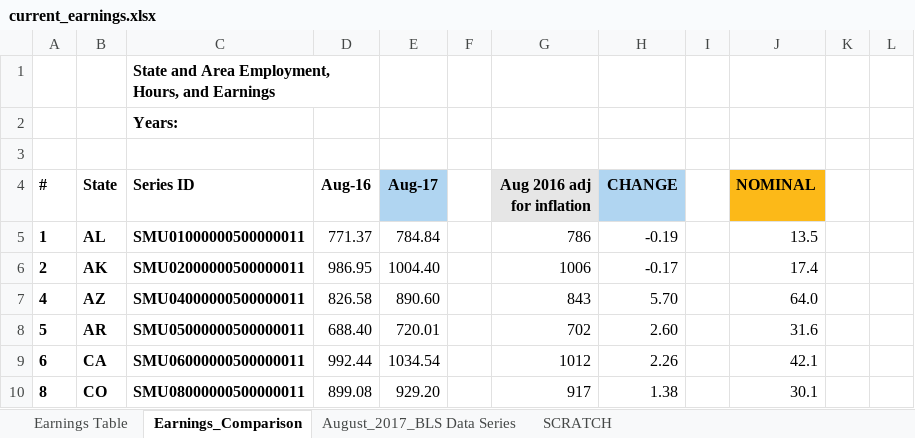
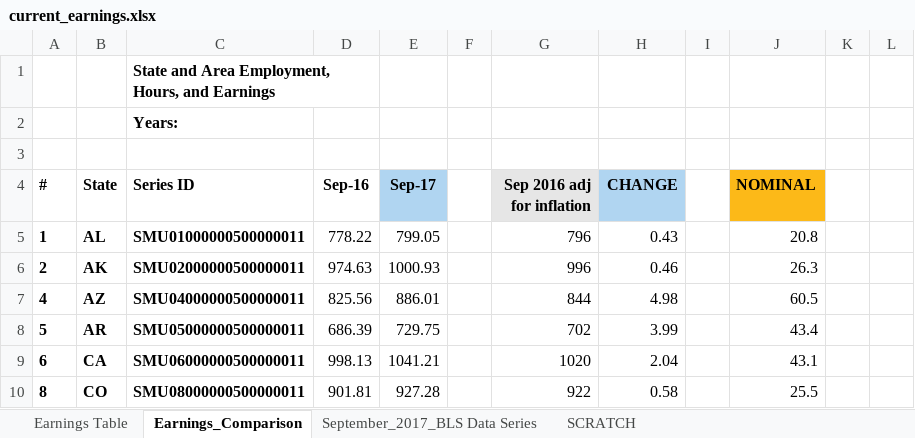
Before and after one commit to UrbanInstitute/state-economic-monitor, an Excel workbook: static/data/source/current_earnings.xlsx, sheet Earnings_Comparison, drawn as a sheet; only a part is shown; values as stored, in another font and other column widths than the file's, no borders; charts and pictures not drawn; the diff covers the shown part only; the diff names each change by its address in the sheet, - before the commit and + after, or states it on an @@ line.

Commit message:
emp and earnings update

```diff
--- a/static/data/source/current_earnings.xlsx (sheet Earnings_Comparison)
+++ b/static/data/source/current_earnings.xlsx (sheet Earnings_Comparison)
-sheet tab: August_2017_BLS Data Series
+sheet tab: September_2017_BLS Data Series
-D4: Aug-16
+D4: Sep-16
-E4: Aug-17
+E4: Sep-17
-G4: Aug 2016 adj for inflation
+G4: Sep 2016 adj for inflation
-D5 (Sep-16): 771.37
+D5 (Sep-16): 778.22
-E5 (Sep-17): 784.84
+E5 (Sep-17): 799.05
-G5 (Sep 2016 adj for inflation): 786
+G5 (Sep 2016 adj for inflation): 796
-H5 (CHANGE): -0.19
+H5 (CHANGE): 0.43
-J5 (NOMINAL): 13.5
+J5 (NOMINAL): 20.8
-D6 (Sep-16): 986.95
+D6 (Sep-16): 974.63
-E6 (Sep-17): 1004.40
+E6 (Sep-17): 1000.93
-G6 (Sep 2016 adj for inflation): 1006
+G6 (Sep 2016 adj for inflation): 996
-H6 (CHANGE): -0.17
+H6 (CHANGE): 0.46
-J6 (NOMINAL): 17.4
+J6 (NOMINAL): 26.3
-D7 (Sep-16): 826.58
+D7 (Sep-16): 825.56
-E7 (Sep-17): 890.60
+E7 (Sep-17): 886.01
-G7 (Sep 2016 adj for inflation): 843
+G7 (Sep 2016 adj for inflation): 844
-H7 (CHANGE): 5.70
+H7 (CHANGE): 4.98
-J7 (NOMINAL): 64.0
+J7 (NOMINAL): 60.5
-D8 (Sep-16): 688.40
+D8 (Sep-16): 686.39
-E8 (Sep-17): 720.01
+E8 (Sep-17): 729.75
-H8 (CHANGE): 2.60
+H8 (CHANGE): 3.99
-J8 (NOMINAL): 31.6
+J8 (NOMINAL): 43.4
-D9 (Sep-16): 992.44
+D9 (Sep-16): 998.13
-E9 (Sep-17): 1034.54
+E9 (Sep-17): 1041.21
-G9 (Sep 2016 adj for inflation): 1012
+G9 (Sep 2016 adj for inflation): 1020
-H9 (CHANGE): 2.26
+H9 (CHANGE): 2.04
-J9 (NOMINAL): 42.1
+J9 (NOMINAL): 43.1
-D10 (Sep-16): 899.08
+D10 (Sep-16): 901.81
-E10 (Sep-17): 929.20
+E10 (Sep-17): 927.28
-G10 (Sep 2016 adj for inflation): 917
+G10 (Sep 2016 adj for inflation): 922
-H10 (CHANGE): 1.38
+H10 (CHANGE): 0.58
-J10 (NOMINAL): 30.1
+J10 (NOMINAL): 25.5
```
Also changed, not shown: 2 added rows, 2 removed rows and 226 edited cells elsewhere in this sheet, sheet SCRATCH, sheet Earnings Table, sheet September_2017_BLS Data Series, static/data/source/current_employment.xlsx, 22 other files.
